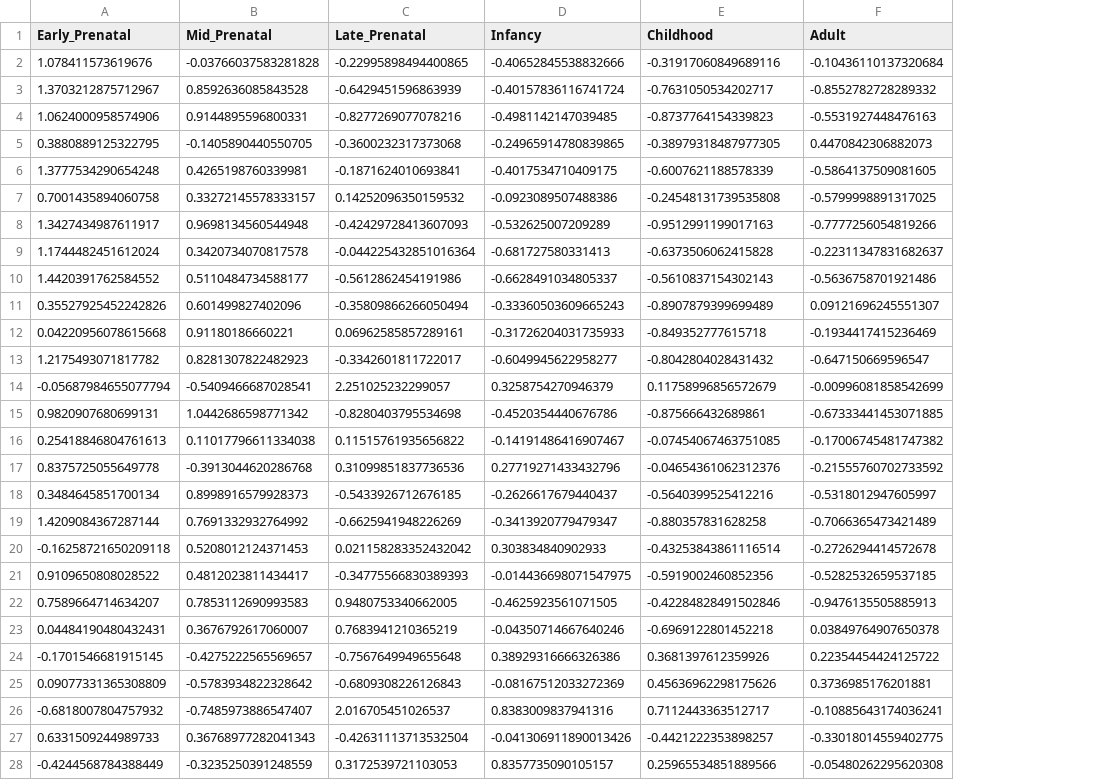
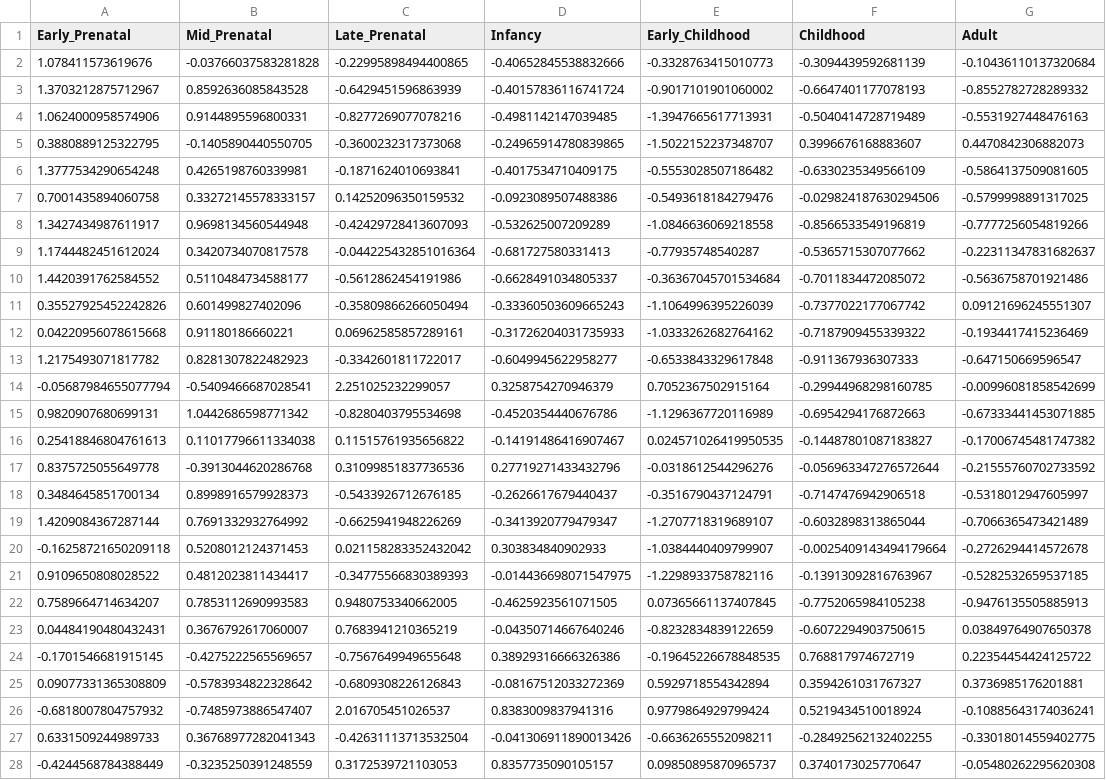
Before and after one commit to lasseignelab/setbp1_hd, a CSV file: results/permutation_analysis/temporal_window_gene_means.csv, drawn as a sheet; only a part is shown; addresses are those after the commit; the diff covers the shown part only; the diff names each change by its address in the sheet, - before the commit and + after, or states it on an @@ line.

Commit message:
split childhood into early/late windows

```diff
--- a/results/permutation_analysis/temporal_window_gene_means.csv
+++ b/results/permutation_analysis/temporal_window_gene_means.csv
+column E (Early_Childhood), rows 2-28: -0.3328763415010773 | -0.9017101901060002 | -1.3947665617713931 | -1.5022152237348707 | -0.5553028507186482 | -0.5493618184279476 | -1.0846636069218558 | -0.77935748540287 | -0.36367045701534684 | -1.1064996395226039 | -1.0333262682764162 | -0.6533843329617848 | 0.7052367502915164 | -1.1296367720116989 | 0.024571026419950535 | -0.0318612544296276 | -0.3516790437124791 | -1.2707718319689107 | -1.0384440409799907 | -1.2298933758782116 | 0.07365661137407845 | -0.8232834839122659 | -0.19645226678848535 | 0.5929718554342894 | 0.9779864929799424 | -0.6636265552098211 | 0.09850895870965737
-F2 (Childhood): -0.31917060849689116
+F2 (Childhood): -0.3094439592681139
-F3 (Childhood): -0.7631050534202717
+F3 (Childhood): -0.6647401177078193
-F4 (Childhood): -0.8737764154339823
+F4 (Childhood): -0.5040414728719489
-F5 (Childhood): -0.38979318487977305
+F5 (Childhood): 0.3996676168883607
-F6 (Childhood): -0.6007621188578339
+F6 (Childhood): -0.6330235349566109
-F7 (Childhood): -0.24548131739535808
+F7 (Childhood): -0.029824187630294506
-F8 (Childhood): -0.9512991199017163
+F8 (Childhood): -0.8566533549196819
-F9 (Childhood): -0.6373506062415828
+F9 (Childhood): -0.5365715307077662
-F10 (Childhood): -0.5610837154302143
+F10 (Childhood): -0.7011834472085072
-F11 (Childhood): -0.8907879399699489
+F11 (Childhood): -0.7377022177067742
-F12 (Childhood): -0.849352777615718
+F12 (Childhood): -0.7187909455339322
-F13 (Childhood): -0.8042804028431432
+F13 (Childhood): -0.911367936307333
-F14 (Childhood): 0.11758996856572679
+F14 (Childhood): -0.29944968298160785
-F15 (Childhood): -0.875666432689861
+F15 (Childhood): -0.6954294176872663
-F16 (Childhood): -0.07454067463751085
+F16 (Childhood): -0.14487801087183827
-F17 (Childhood): -0.04654361062312376
+F17 (Childhood): -0.056963347276572644
-F18 (Childhood): -0.5640399525412216
+F18 (Childhood): -0.7147476942906518
-F19 (Childhood): -0.880357831628258
+F19 (Childhood): -0.6032898313865044
-F20 (Childhood): -0.43253843861116514
+F20 (Childhood): -0.0025409143494179664
-F21 (Childhood): -0.5919002460852356
+F21 (Childhood): -0.13913092816763967
-F22 (Childhood): -0.42284828491502846
+F22 (Childhood): -0.7752065984105238
-F23 (Childhood): -0.6969122801452218
+F23 (Childhood): -0.6072294903750615
-F24 (Childhood): 0.3681397612359926
+F24 (Childhood): 0.768817974672719
-F25 (Childhood): 0.45636962298175626
+F25 (Childhood): 0.3594261031767327
-F26 (Childhood): 0.7112443363512717
+F26 (Childhood): 0.5219434510018924
-F27 (Childhood): -0.4421222353898257
+F27 (Childhood): -0.28492562132402255
-F28 (Childhood): 0.25965534851889566
+F28 (Childhood): 0.3740173025770647
```
Also changed, not shown: 69 edited cells elsewhere in this file, results/permutation_analysis/metadata_development_windows.csv, results/permutation_analysis/temporal_window_perm_stats.csv, 3 other files.
